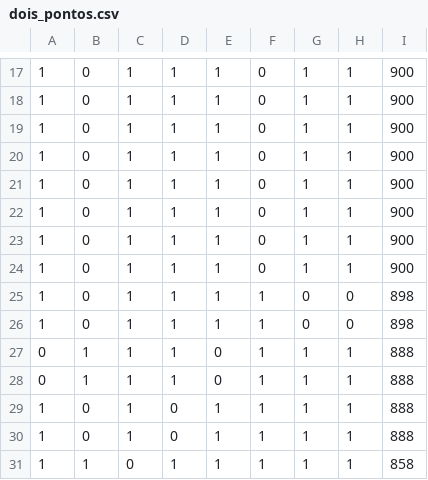
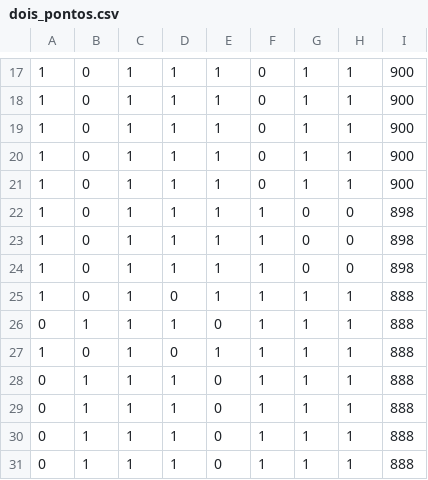
Before and after one commit to Nizekul/Mochilla, a CSV file: Mochila/CSVResultados/dois_pontos.csv, drawn as a sheet; only a part is shown, gaps mark what is left out; removed rows and columns are numbered as before the commit, all else as after; the diff names each change by its address in the sheet, - before the commit and + after, or states it on an @@ line.

```diff
--- a/Mochila/CSVResultados/dois_pontos.csv
+++ b/Mochila/CSVResultados/dois_pontos.csv
-row 22: 1 | 0 | 1 | 1 | 1 | 0 | 1 | 1 | 900
-row 23: 1 | 0 | 1 | 1 | 1 | 0 | 1 | 1 | 900
-row 24: 1 | 0 | 1 | 1 | 1 | 0 | 1 | 1 | 900
+row 24: 1 | 0 | 1 | 1 | 1 | 1 | 0 | 0 | 898
@@ row 29 moved to row 25: 1 @@
+row 26: 0 | 1 | 1 | 1 | 0 | 1 | 1 | 1 | 888
@@ row 30 moved to row 27: 1 @@
-A30: 1
+A30: 0
-C30: 0
+C30: 1
-E30: 1
+E30: 0
-I30: 858
+I30: 888
+row 31: 0 | 1 | 1 | 1 | 0 | 1 | 1 | 1 | 888
```
Also changed, not shown: Mochila/CSVResultados/elitismo.csv, Mochila/CSVResultados/mutacao1.csv, 7 other files.
